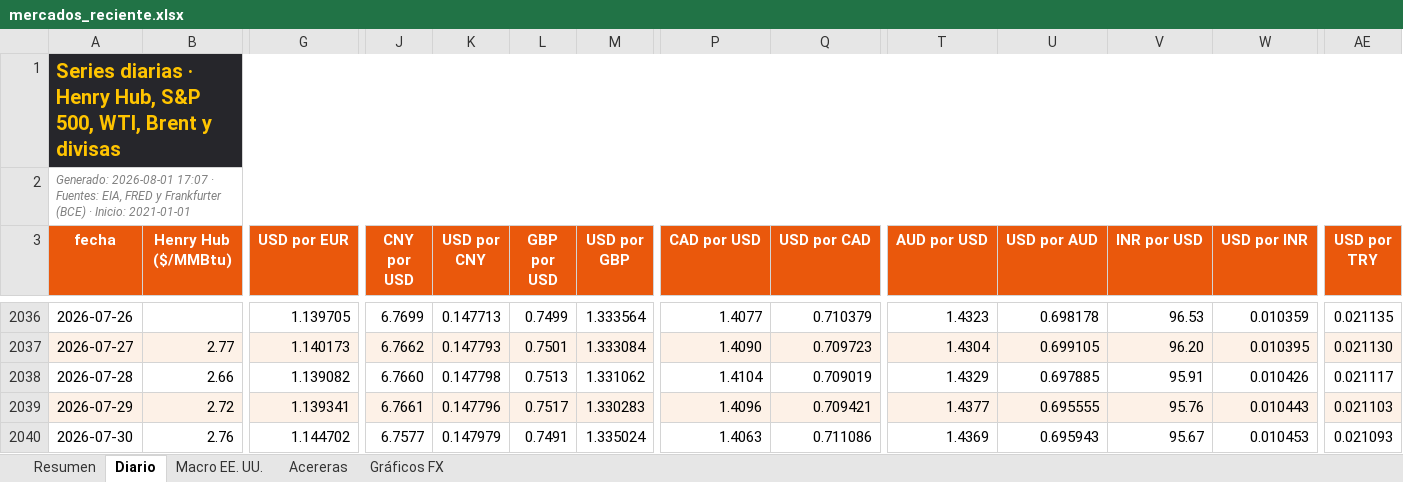
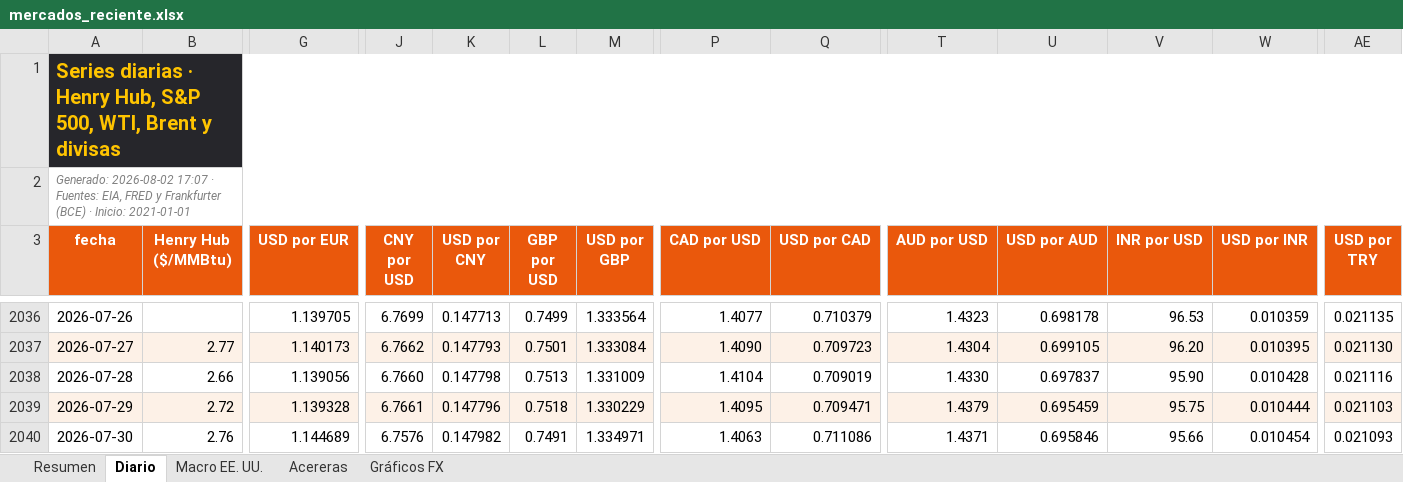
Before and after one commit to benjany2011-sys/Indicators, an Excel workbook: resultados/mercados_reciente.xlsx, sheet Diario, drawn as a sheet; only a part is shown, gaps mark what is left out; values as stored, in another font and other column widths than the file's, no borders; charts and pictures not drawn; the diff covers the shown part only; the diff names each change by its address in the sheet, - before the commit and + after, or states it on an @@ line.

```diff
--- a/resultados/mercados_reciente.xlsx (sheet Diario)
+++ b/resultados/mercados_reciente.xlsx (sheet Diario)
-A2 (fecha): Generado: 2026-08-01 17:07 ·…
+A2 (fecha): Generado: 2026-08-02 17:07 ·…
-G2038 (USD por EUR): 1.139082
+G2038 (USD por EUR): 1.139056
-M2038 (USD por GBP): 1.331062
+M2038 (USD por GBP): 1.331009
-T2038 (AUD por USD): 1.4329
+T2038 (AUD por USD): 1.4330
-U2038 (USD por AUD): 0.697885
+U2038 (USD por AUD): 0.697837
-V2038 (INR por USD): 95.91
+V2038 (INR por USD): 95.90
-W2038 (USD por INR): 0.010426
+W2038 (USD por INR): 0.010428
-AE2038 (USD por TRY): 0.021117
+AE2038 (USD por TRY): 0.021116
-G2039 (USD por EUR): 1.139341
+G2039 (USD por EUR): 1.139328
-L2039 (GBP por USD): 0.7517
+L2039 (GBP por USD): 0.7518
-M2039 (USD por GBP): 1.330283
+M2039 (USD por GBP): 1.330229
-P2039 (CAD por USD): 1.4096
+P2039 (CAD por USD): 1.4095
-Q2039 (USD por CAD): 0.709421
+Q2039 (USD por CAD): 0.709471
-T2039 (AUD por USD): 1.4377
+T2039 (AUD por USD): 1.4379
-U2039 (USD por AUD): 0.695555
+U2039 (USD por AUD): 0.695459
-V2039 (INR por USD): 95.76
+V2039 (INR por USD): 95.75
-W2039 (USD por INR): 0.010443
+W2039 (USD por INR): 0.010444
-G2040 (USD por EUR): 1.144702
+G2040 (USD por EUR): 1.144689
-J2040 (CNY por USD): 6.7577
+J2040 (CNY por USD): 6.7576
-K2040 (USD por CNY): 0.147979
+K2040 (USD por CNY): 0.147982
-M2040 (USD por GBP): 1.335024
+M2040 (USD por GBP): 1.334971
-T2040 (AUD por USD): 1.4369
+T2040 (AUD por USD): 1.4371
-U2040 (USD por AUD): 0.695943
+U2040 (USD por AUD): 0.695846
-V2040 (INR por USD): 95.67
+V2040 (INR por USD): 95.66
-W2040 (USD por INR): 0.010453
+W2040 (USD por INR): 0.010454
```
Also changed, not shown: 1 added row and 28 edited cells elsewhere in this sheet, sheet Resumen, sheet Acereras, sheet Macro EE. UU., charts or pictures, 5 other files.
